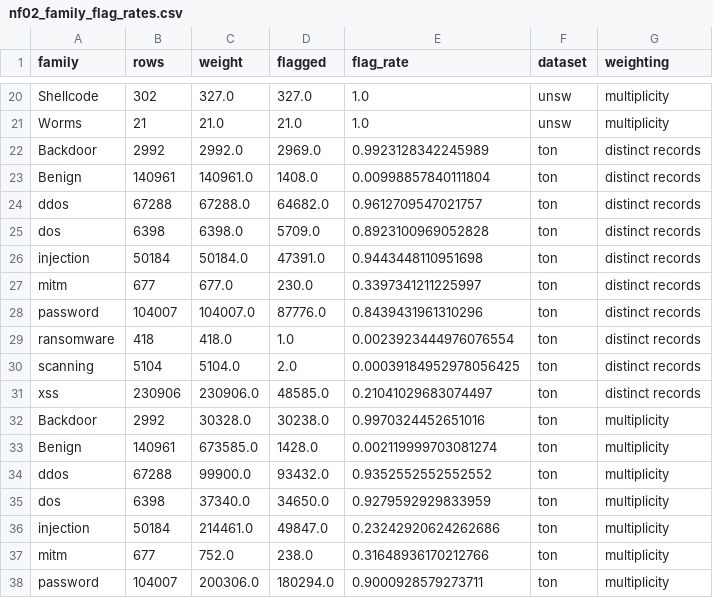
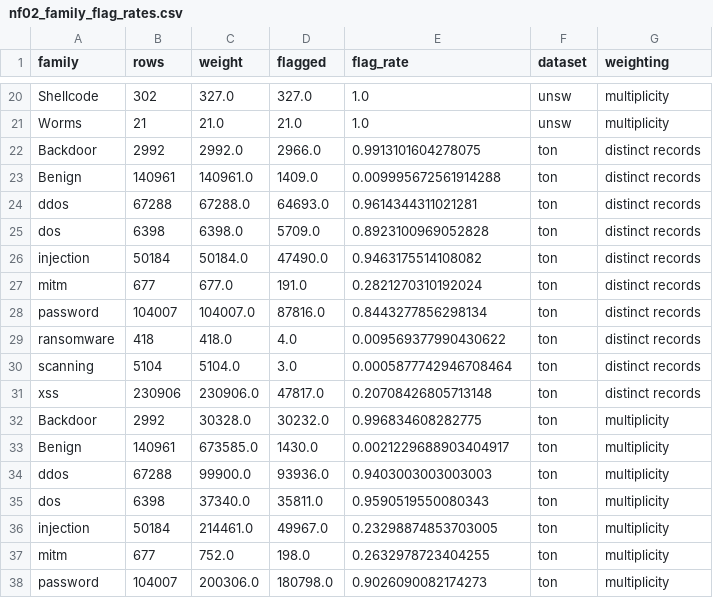
Before and after one commit to anasbiswas1/xids-certify, a CSV file: results/tables/nf02_family_flag_rates.csv, drawn as a sheet; only a part is shown, gaps mark what is left out; the diff covers the shown part only.

```diff
--- a/results/tables/nf02_family_flag_rates.csv
+++ b/results/tables/nf02_family_flag_rates.csv
@@ -21,18 +21,18 @@ Shellcode,302,327.0,327.0,1.0,unsw,multiplicity
 Worms,21,21.0,21.0,1.0,unsw,multiplicity
-Backdoor,2992,2992.0,2969.0,0.9923128342245989,ton,distinct records
-Benign,140961,140961.0,1408.0,0.00998857840111804,ton,distinct records
-ddos,67288,67288.0,64682.0,0.9612709547021757,ton,distinct records
+Backdoor,2992,2992.0,2966.0,0.9913101604278075,ton,distinct records
+Benign,140961,140961.0,1409.0,0.009995672561914288,ton,distinct records
+ddos,67288,67288.0,64693.0,0.9614344311021281,ton,distinct records
 dos,6398,6398.0,5709.0,0.8923100969052828,ton,distinct records
-injection,50184,50184.0,47391.0,0.9443448110951698,ton,distinct records
-mitm,677,677.0,230.0,0.3397341211225997,ton,distinct records
-password,104007,104007.0,87776.0,0.8439431961310296,ton,distinct records
-ransomware,418,418.0,1.0,0.0023923444976076554,ton,distinct records
-scanning,5104,5104.0,2.0,0.00039184952978056425,ton,distinct records
-xss,230906,230906.0,48585.0,0.21041029683074497,ton,distinct records
-Backdoor,2992,30328.0,30238.0,0.9970324452651016,ton,multiplicity
-Benign,140961,673585.0,1428.0,0.002119999703081274,ton,multiplicity
-ddos,67288,99900.0,93432.0,0.9352552552552552,ton,multiplicity
-dos,6398,37340.0,34650.0,0.9279592929833959,ton,multiplicity
-injection,50184,214461.0,49847.0,0.23242920624262686,ton,multiplicity
-mitm,677,752.0,238.0,0.31648936170212766,ton,multiplicity
-password,104007,200306.0,180294.0,0.9000928579273711,ton,multiplicity
+injection,50184,50184.0,47490.0,0.9463175514108082,ton,distinct records
+mitm,677,677.0,191.0,0.2821270310192024,ton,distinct records
+password,104007,104007.0,87816.0,0.8443277856298134,ton,distinct records
+ransomware,418,418.0,4.0,0.009569377990430622,ton,distinct records
+scanning,5104,5104.0,3.0,0.0005877742946708464,ton,distinct records
+xss,230906,230906.0,47817.0,0.20708426805713148,ton,distinct records
+Backdoor,2992,30328.0,30232.0,0.996834608282775,ton,multiplicity
+Benign,140961,673585.0,1430.0,0.0021229688903404917,ton,multiplicity
+ddos,67288,99900.0,93936.0,0.9403003003003003,ton,multiplicity
+dos,6398,37340.0,35811.0,0.9590519550080343,ton,multiplicity
+injection,50184,214461.0,49967.0,0.23298874853703005,ton,multiplicity
+mitm,677,752.0,198.0,0.2632978723404255,ton,multiplicity
+password,104007,200306.0,180798.0,0.9026090082174273,ton,multiplicity
```
Also changed, not shown: 10 edited cells elsewhere in this file, results/tables/nf02_detector_metrics.csv, results/tables/nf02_importance.csv, 8 other files.
